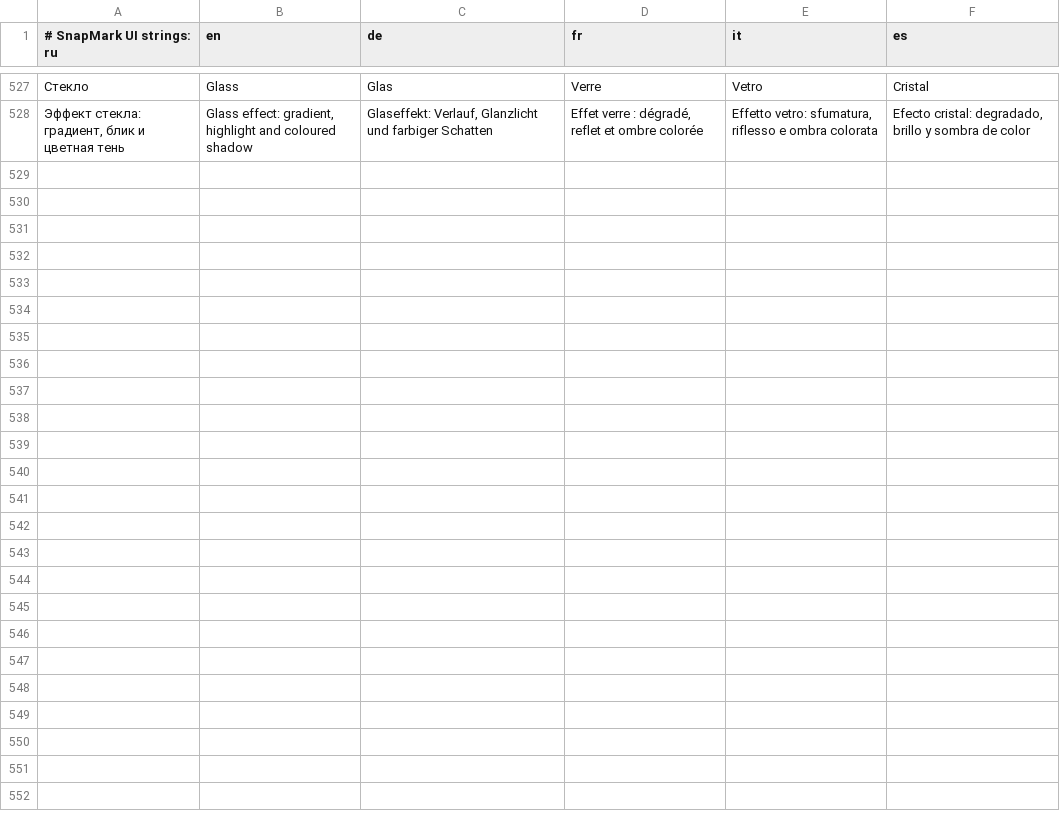
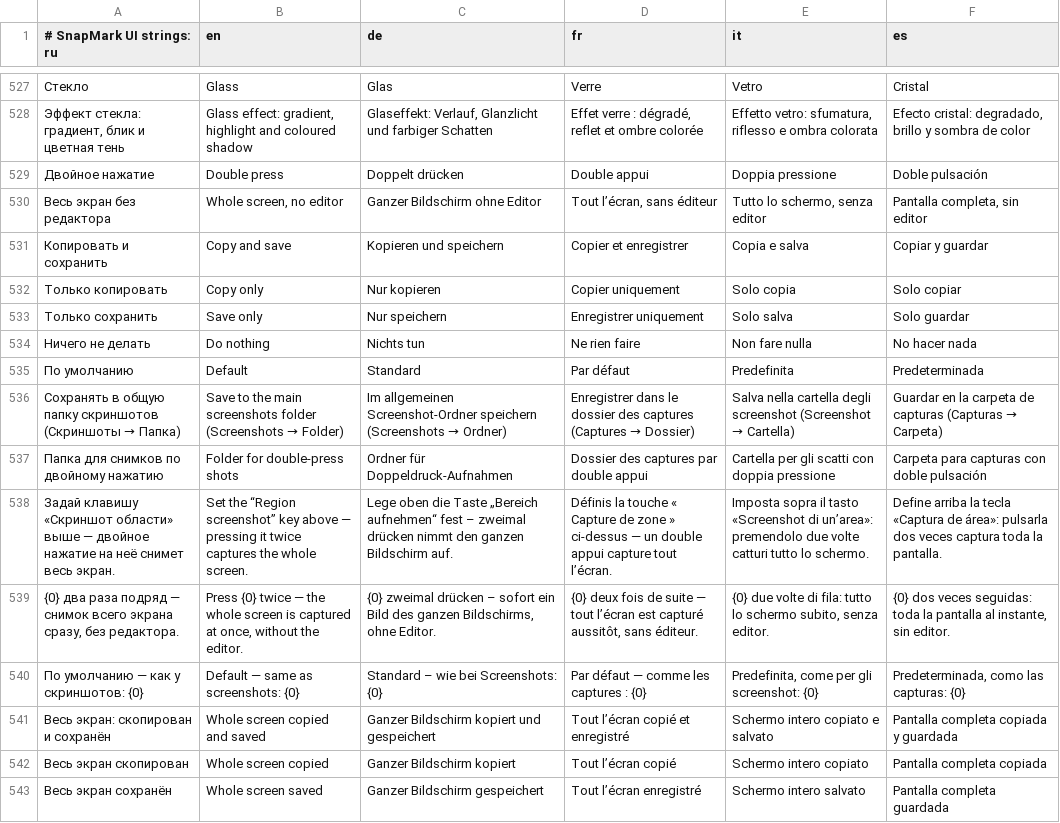
Before and after one commit to KantemirBitokov/SnapMark, a TSV file: src/SnapMark.Core/Strings.tsv, drawn as a sheet; only a part is shown, gaps mark what is left out; the diff names each change by its address in the sheet, - before the commit and + after, or states it on an @@ line.

```diff
--- a/src/SnapMark.Core/Strings.tsv
+++ b/src/SnapMark.Core/Strings.tsv
+row 529: Двойное нажатие | Double press | Doppelt drücken | Double appui | Doppia pressione | Doble pulsación
+row 530: Весь экран без редактора | Whole screen, no editor | Ganzer Bildschirm ohne Editor | Tout l’écran, sans éditeur | Tutto lo schermo, senza editor | Pantalla completa, sin editor
+row 531: Копировать и сохранить | Copy and save | Kopieren und speichern | Copier et enregistrer | Copia e salva | Copiar y guardar
+row 532: Только копировать | Copy only | Nur kopieren | Copier uniquement | Solo copia | Solo copiar
+row 533: Только сохранить | Save only | Nur speichern | Enregistrer uniquement | Solo salva | Solo guardar
+row 534: Ничего не делать | Do nothing | Nichts tun | Ne rien faire | Non fare nulla | No hacer nada
+row 535: По умолчанию | Default | Standard | Par défaut | Predefinita | Predeterminada
+row 536: Сохранять в общую папку скриншотов (Скриншоты → Папка) | Save to the main screenshots folder (Screenshots → Folder) | Im allgemeinen Screenshot-Ordner speichern (Screenshots → Ordner) | Enregistrer dans le dossier des captures (Captures → Dossier) | Salva nella cartella degli screenshot (Screenshot → Cartella) | Guardar en la carpeta de capturas (Capturas → Carpeta)
+row 537: Папка для снимков по двойному нажатию | Folder for double-press shots | Ordner für Doppeldruck-Aufnahmen | Dossier des captures par double appui | Cartella per gli scatti con doppia pressione | Carpeta para capturas con doble pulsación
+row 538: Задай клавишу «Скриншот области» выше — двойное нажатие на неё снимет весь экран. | Set the “Region screenshot” key above — pressing it twice captures the whole screen. | Lege oben die Taste „Bereich aufnehmen“ fest – zweimal drücken nimmt den ganzen Bildschirm auf. | Définis la touche « Capture de zone » ci-dessus — un double appui capture tout l’écran. | Imposta sopra il tasto «Screenshot di un’area»: premendolo due volte catturi tutto lo schermo. | Define arriba la tecla «Captura de área»: pulsarla dos veces captura toda la pantalla.
+row 539: {0} два раза подряд — снимок всего экрана сразу, без редактора. | Press {0} twice — the whole screen is captured at once, without the editor. | {0} zweimal drücken – sofort ein Bild des ganzen Bildschirms, ohne Editor. | {0} deux fois de suite — tout l’écran est capturé aussitôt, sans éditeur. | {0} due volte di fila: tutto lo schermo subito, senza editor. | {0} dos veces seguidas: toda la pantalla al instante, sin editor.
+row 540: По умолчанию — как у скриншотов: {0} | Default — same as screenshots: {0} | Standard – wie bei Screenshots: {0} | Par défaut — comme les captures : {0} | Predefinita, come per gli screenshot: {0} | Predeterminada, como las capturas: {0}
+row 541: Весь экран: скопирован и сохранён | Whole screen copied and saved | Ganzer Bildschirm kopiert und gespeichert | Tout l’écran copié et enregistré | Schermo intero copiato e salvato | Pantalla completa copiada y guardada
+row 542: Весь экран скопирован | Whole screen copied | Ganzer Bildschirm kopiert | Tout l’écran copié | Schermo intero copiato | Pantalla completa copiada
+row 543: Весь экран сохранён | Whole screen saved | Ganzer Bildschirm gespeichert | Tout l’écran enregistré | Schermo intero salvato | Pantalla completa guardada
```
Also changed, not shown: 12 other files.
